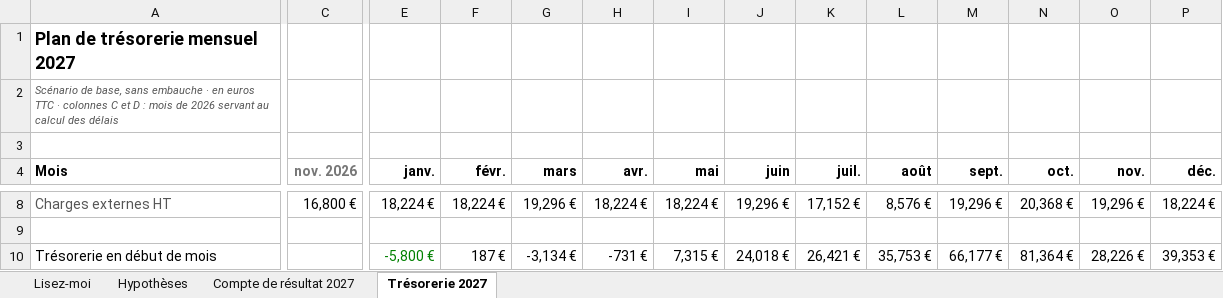
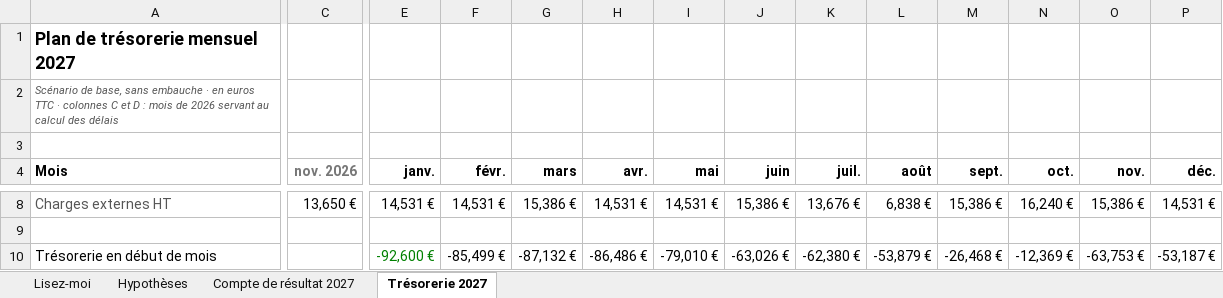
Before and after one commit to lionelmyszka2/supports-fichiers, an Excel workbook: durand-previsionnel-2027.xlsx, sheet Trésorerie 2027, drawn as a sheet; only a part is shown, gaps mark what is left out; values as stored, in another font and other column widths than the file's, no borders; the diff covers the shown part only; the diff names each change by its address in the sheet, - before the commit and + after, or states it on an @@ line.

Commit message:
Prévisionnel 2027 aligné sur la balance corrigée (trésorerie de départ − 92 600 €)

```diff
--- a/durand-previsionnel-2027.xlsx (sheet Trésorerie 2027)
+++ b/durand-previsionnel-2027.xlsx (sheet Trésorerie 2027)
-C8 (nov. 2026): 16,800 €
+C8 (nov. 2026): 13,650 €
-E8 (janv.): 18,224 €
+E8 (janv.): 14,531 €
-F8 (févr.): 18,224 €
+F8 (févr.): 14,531 €
-G8 (mars): 19,296 €
+G8 (mars): 15,386 €
-H8 (avr.): 18,224 €
+H8 (avr.): 14,531 €
-I8 (mai): 18,224 €
+I8 (mai): 14,531 €
-J8 (juin): 19,296 €
+J8 (juin): 15,386 €
-K8 (juil.): 17,152 €
+K8 (juil.): 13,676 €
-L8 (août): 8,576 €
+L8 (août): 6,838 €
-M8 (sept.): 19,296 €
+M8 (sept.): 15,386 €
-N8 (oct.): 20,368 €
+N8 (oct.): 16,240 €
-O8 (nov.): 19,296 €
+O8 (nov.): 15,386 €
-P8 (déc.): 18,224 €
+P8 (déc.): 14,531 €
-E10 (janv.): -5,800 €
+E10 (janv.): -92,600 €
-F10 (févr.): 187 €
+F10 (févr.): -85,499 €
-G10 (mars): -3,134 €
+G10 (mars): -87,132 €
-H10 (avr.): -731 €
+H10 (avr.): -86,486 €
-I10 (mai): 7,315 €
+I10 (mai): -79,010 €
-J10 (juin): 24,018 €
+J10 (juin): -63,026 €
-K10 (juil.): 26,421 €
+K10 (juil.): -62,380 €
-L10 (août): 35,753 €
+L10 (août): -53,879 €
-M10 (sept.): 66,177 €
+M10 (sept.): -26,468 €
-N10 (oct.): 81,364 €
+N10 (oct.): -12,369 €
-O10 (nov.): 28,226 €
+O10 (nov.): -63,753 €
-P10 (déc.): 39,353 €
+P10 (déc.): -53,187 €
```
Also changed, not shown: 162 edited cells elsewhere in this sheet, sheet Hypothèses, sheet Compte de résultat 2027, sheet Lisez-moi.
